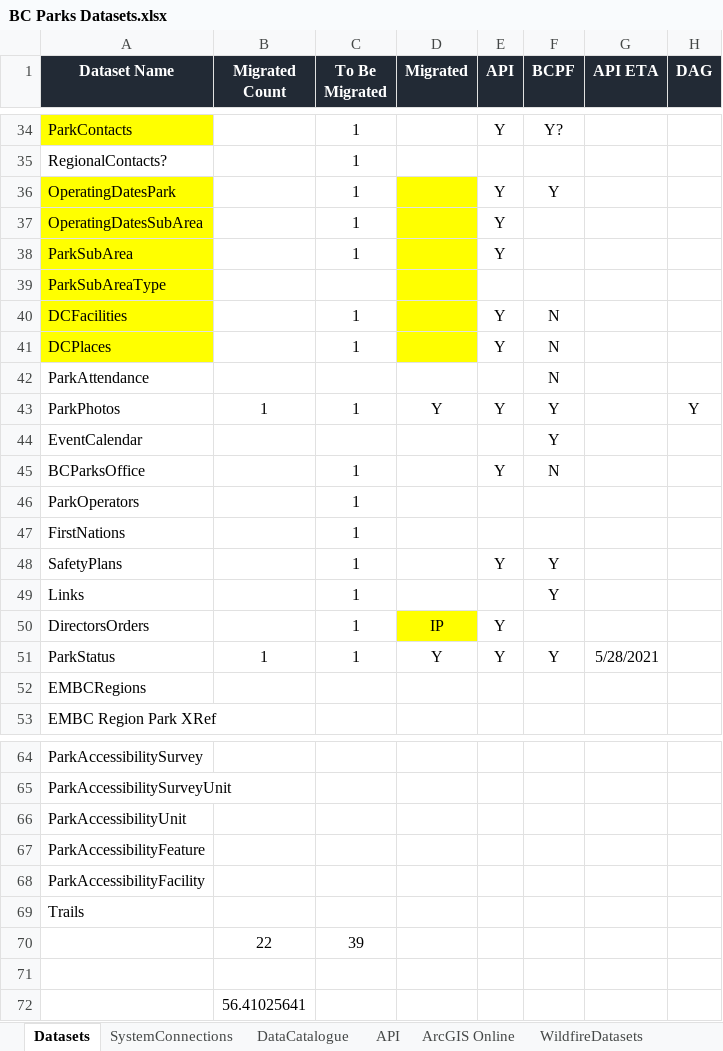
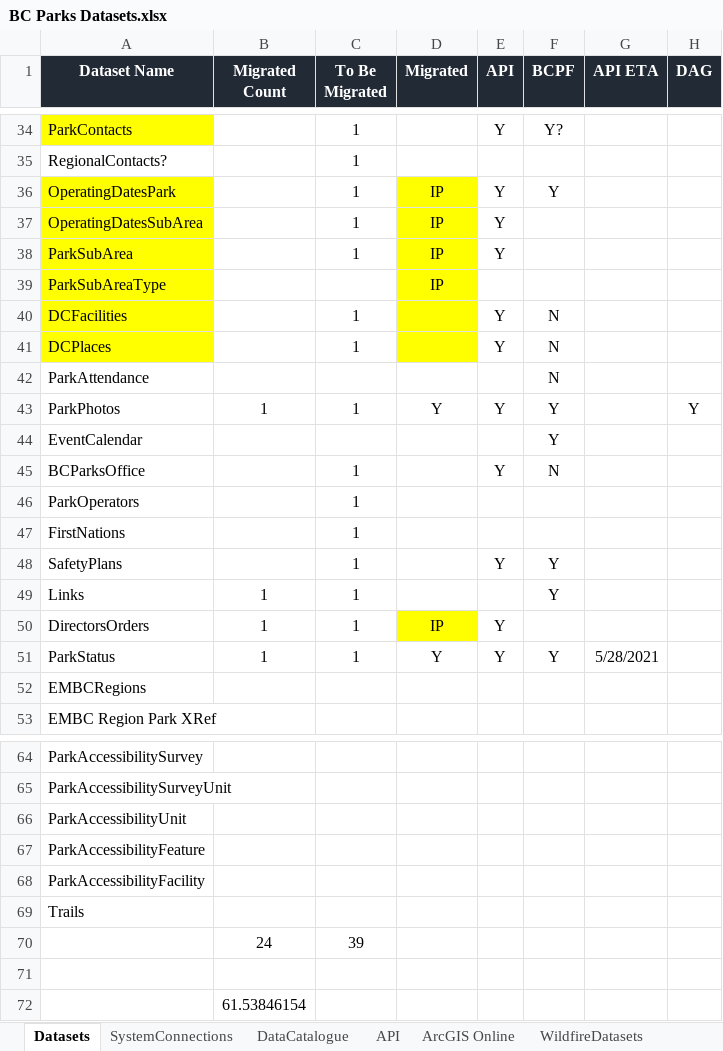
Before and after one commit to bcgov/bcparks.ca, an Excel workbook: docs/BC Parks Datasets.xlsx, sheet Datasets, drawn as a sheet; only a part is shown, gaps mark what is left out; values as stored, in another font and other column widths than the file's, no borders; conditional formats not drawn; the diff names each change by its address in the sheet, - before the commit and + after, or states it on an @@ line.

```diff
--- a/docs/BC Parks Datasets.xlsx (sheet Datasets)
+++ b/docs/BC Parks Datasets.xlsx (sheet Datasets)
-D36:D39 (Migrated): (empty)
+D36:D39 (Migrated): IP
-B49:B50 (Migrated Count): (empty)
+B49:B50 (Migrated Count): 1
-B70 (Migrated Count): 22
+B70 (Migrated Count): 24
-B72 (Migrated Count): 56.41025641
+B72 (Migrated Count): 61.53846154
```
Also changed, not shown: sheet ArcGIS Online, docs/BC Parks CMS Data Model.xlsx.
